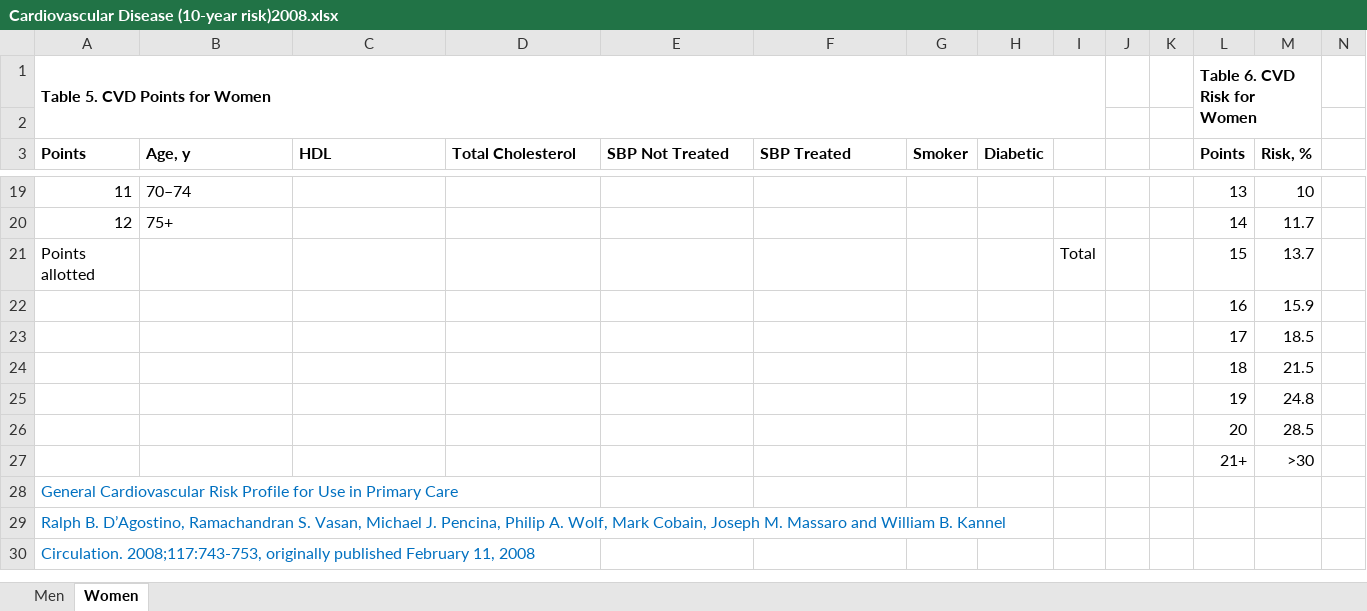
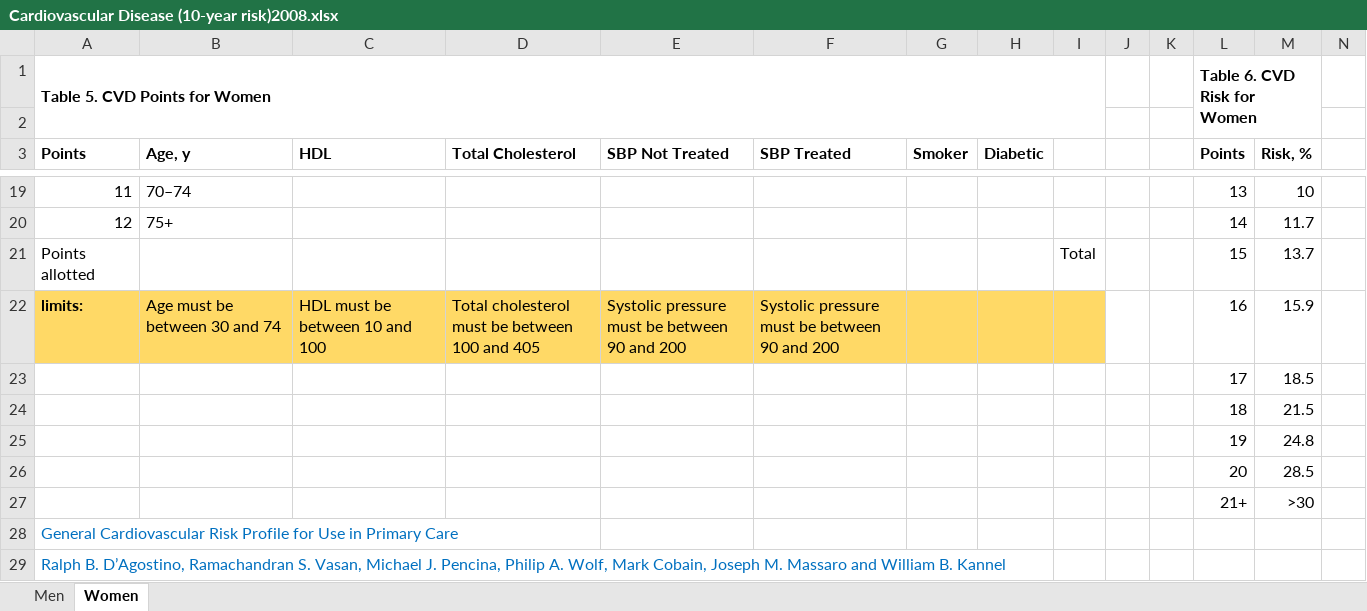
Before and after one commit to PHP2560-Statistical-Programming-R/r-framingham, an Excel workbook: Cardiovascular Disease (10-year risk)2008.xlsx, sheet Women, drawn as a sheet; only a part is shown, gaps mark what is left out; the shorter side is filled out with more unchanged rows; values as stored, in another font and other column widths than the file's, no borders; removed rows and columns are numbered as before the commit, all else as after; rows hold the shown columns only; the diff names each change by its address in the sheet, - before the commit and + after, or states it on an @@ line.

```diff
--- a/Cardiovascular Disease (10-year risk)2008.xlsx (sheet Women)
+++ b/Cardiovascular Disease (10-year risk)2008.xlsx (sheet Women)
-row 22:  |  |  |  |  |  |  |  |  |  |  | 16 | 15.9
+row 22: limits: | Age must be between 30 and 74 | HDL must be between 10 and 100 | Total cholesterol must be between 100 and 405 | Systolic pressure must be between 90 and 200 | Systolic pressure must be between 90 and 200 |  |  |  |  |  | 16 | 15.9
```
Also changed, not shown: 1 other file.
